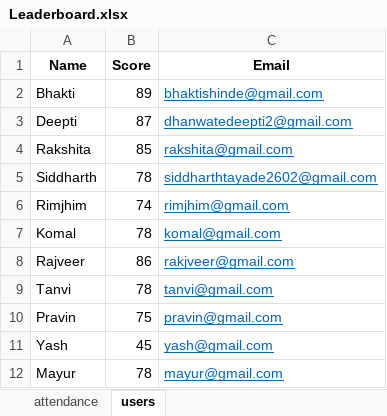
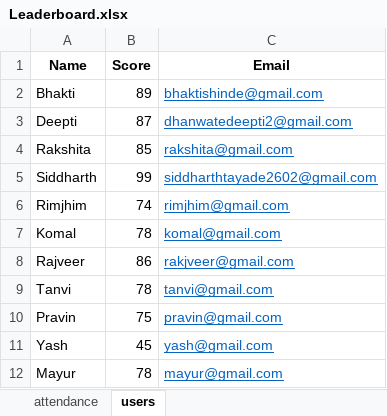
Before and after one commit to dhanwatedeepti/Leaderboard, an Excel workbook: Leaderboard.xlsx, sheet users, drawn as a sheet; values as stored, in another font and other column widths than the file's, no borders; the diff names each change by its address in the sheet, - before the commit and + after, or states it on an @@ line.

Commit message:
Update Leaderboard Excel data

```diff
--- a/Leaderboard.xlsx (sheet users)
+++ b/Leaderboard.xlsx (sheet users)
-B5 (Score): 78
+B5 (Score): 99
```
